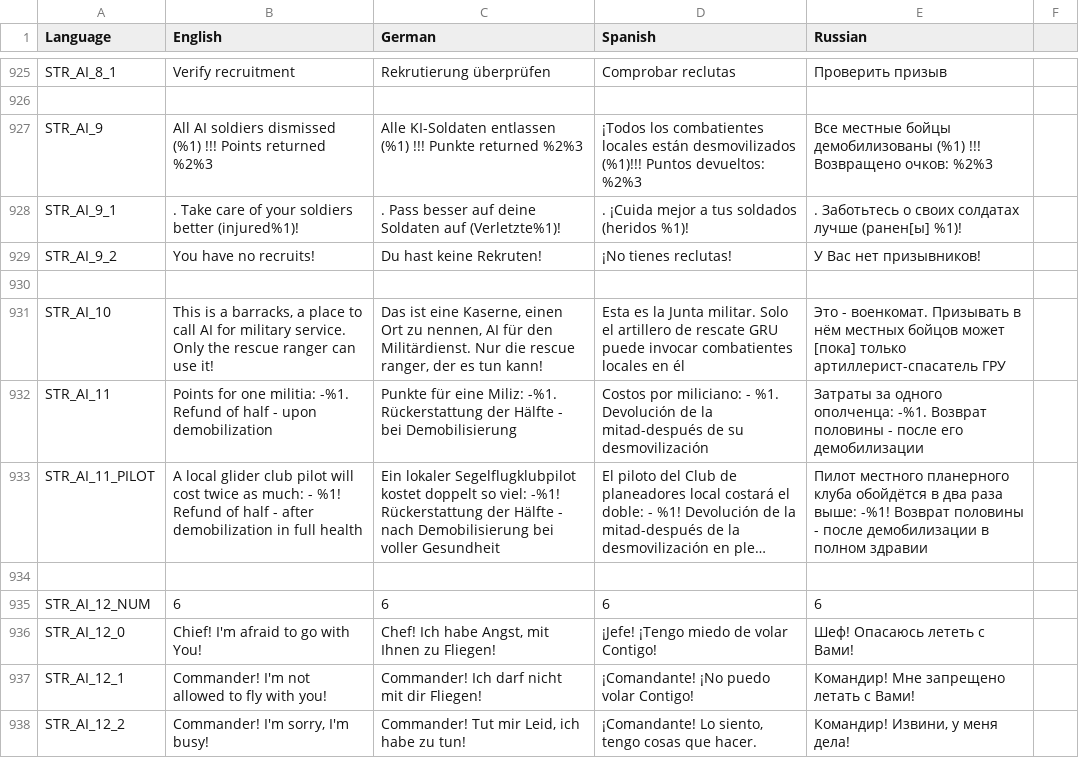
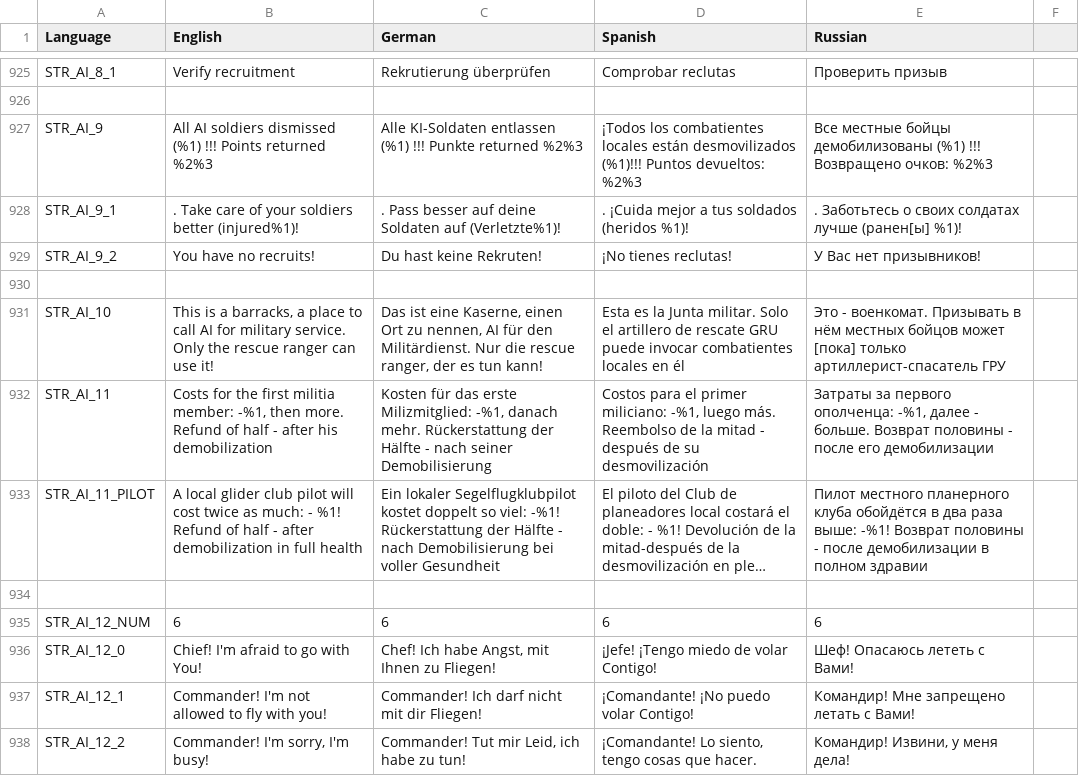
Before and after one commit to sygsky/Domination-for-Red-Engineers-server, a CSV file: stringtable.csv, drawn as a sheet; only a part is shown, gaps mark what is left out; long unchanged cells end in …; the diff names each change by its address in the sheet, - before the commit and + after, or states it on an @@ line.

```diff
--- a/stringtable.csv
+++ b/stringtable.csv
-B932 (English): Points for one militia: -%1. Refund of half - upon demobilization
+B932 (English): Costs for the first militia member: -%1, then more. Refund of half - after his demobilization
-C932 (German): Punkte für eine Miliz: -%1. Rückerstattung der Hälfte - bei Demobilisierung
+C932 (German): Kosten für das erste Milizmitglied: -%1, danach mehr. Rückerstattung der Hälfte - nach seiner Demobilisierung
-D932 (Spanish): Costos por miliciano: - %1. Devolución de la mitad-después de su…
+D932 (Spanish): Costos para el primer miliciano: -%1, luego más. Reembolso de la mitad - después de su…
-E932 (Russian): Затраты за одного ополченца: -%1. Возврат половины…
+E932 (Russian): Затраты за первого ополченца: -%1, далее - больше. Возврат половины…
```
Also changed, not shown: 18 other files.
